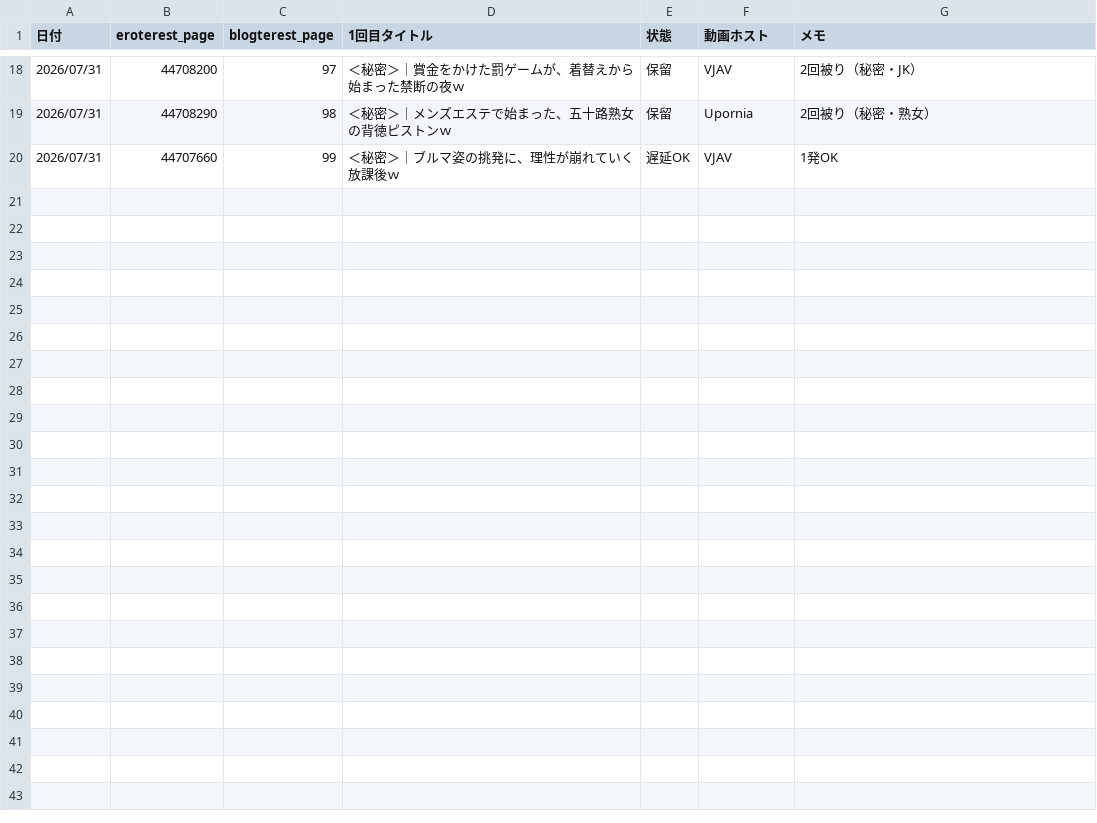
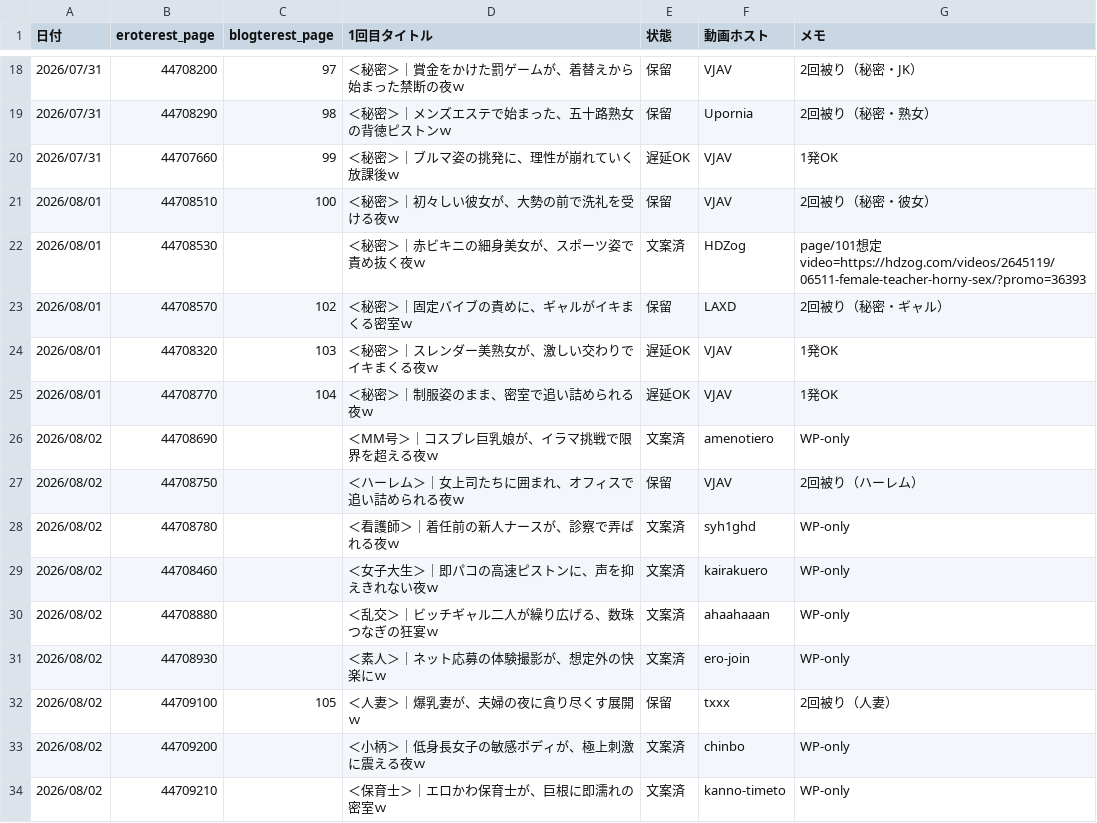
Before and after one commit to shoichimatsumoto/circlemap, a CSV file: docs/pillar-c-reflection-queue.csv, drawn as a sheet; only a part is shown, gaps mark what is left out; the diff covers the shown part only.

```diff
--- a/docs/pillar-c-reflection-queue.csv
+++ b/docs/pillar-c-reflection-queue.csv
@@ -20 +20,15 @@
 2026/07/31,44707660,99,＜秘密＞｜ブルマ姿の挑発に、理性が崩れていく放課後ｗ,遅延OK,VJAV,1発OK
+2026/08/01,44708510,100,＜秘密＞｜初々しい彼女が、大勢の前で洗礼を受ける夜ｗ,保留,VJAV,2回被り（秘密・彼女）
+2026/08/01,44708530,,＜秘密＞｜赤ビキニの細身美女が、スポーツ姿で責め抜く夜ｗ,文案済,HDZog,page/101想定 video=https://hdzog.com/videos/2645119/06511-female-teacher-horny-sex/?promo=36393
+2026/08/01,44708570,102,＜秘密＞｜固定バイブの責めに、ギャルがイキまくる密室ｗ,保留,LAXD,2回被り（秘密・ギャル）
+2026/08/01,44708320,103,＜秘密＞｜スレンダー美熟女が、激しい交わりでイキまくる夜ｗ,遅延OK,VJAV,1発OK
+2026/08/01,44708770,104,＜秘密＞｜制服姿のまま、密室で追い詰められる夜ｗ,遅延OK,VJAV,1発OK
+2026/08/02,44708690,,＜MM号＞｜コスプレ巨乳娘が、イラマ挑戦で限界を超える夜ｗ,文案済,amenotiero,WP-only
+2026/08/02,44708750,,＜ハーレム＞｜女上司たちに囲まれ、オフィスで追い詰められる夜ｗ,保留,VJAV,2回被り（ハーレム）
+2026/08/02,44708780,,＜看護師＞｜着任前の新人ナースが、診察で弄ばれる夜ｗ,文案済,syh1ghd,WP-only
+2026/08/02,44708460,,＜女子大生＞｜即パコの高速ピストンに、声を抑えきれない夜ｗ,文案済,kairakuero,WP-only
+2026/08/02,44708880,,＜乱交＞｜ビッチギャル二人が繰り広げる、数珠つなぎの狂宴ｗ,文案済,ahaahaaan,WP-only
+2026/08/02,44708930,,＜素人＞｜ネット応募の体験撮影が、想定外の快楽にｗ,文案済,ero-join,WP-only
+2026/08/02,44709100,105,＜人妻＞｜爆乳妻が、夫婦の夜に貪り尽くす展開ｗ,保留,txxx,2回被り（人妻）
+2026/08/02,44709200,,＜小柄＞｜低身長女子の敏感ボディが、極上刺激に震える夜ｗ,文案済,chinbo,WP-only
+2026/08/02,44709210,,＜保育士＞｜エロかわ保育士が、巨根に即濡れの密室ｗ,文案済,kanno-timeto,WP-only
```
Also changed, not shown: 13 added rows elsewhere in this file, 8 other files.
